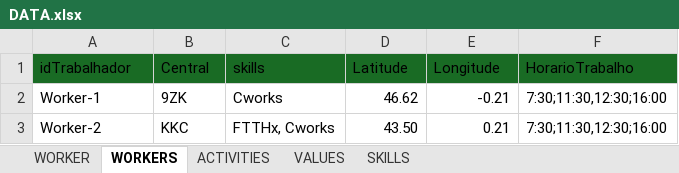
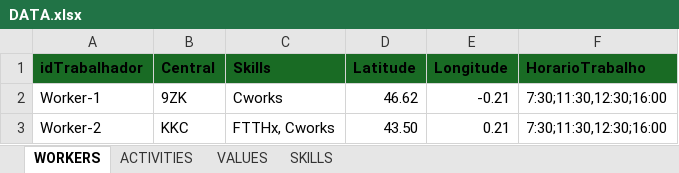
Before and after one commit to Jose-Cartaxo/ProjetoFinal3, an Excel workbook: DATA.xlsx, sheet WORKERS, drawn as a sheet; only a part is shown; values as stored, in another font and other column widths than the file's, no borders; the diff names each change by its address in the sheet, - before the commit and + after, or states it on an @@ line.

```diff
--- a/DATA.xlsx (sheet WORKERS)
+++ b/DATA.xlsx (sheet WORKERS)
-sheet tab: WORKER
-A1:F1 bold: off
+A1:F1 bold: on
-C1: skills
+C1: Skills
```
Also changed, not shown: 6 other files.
